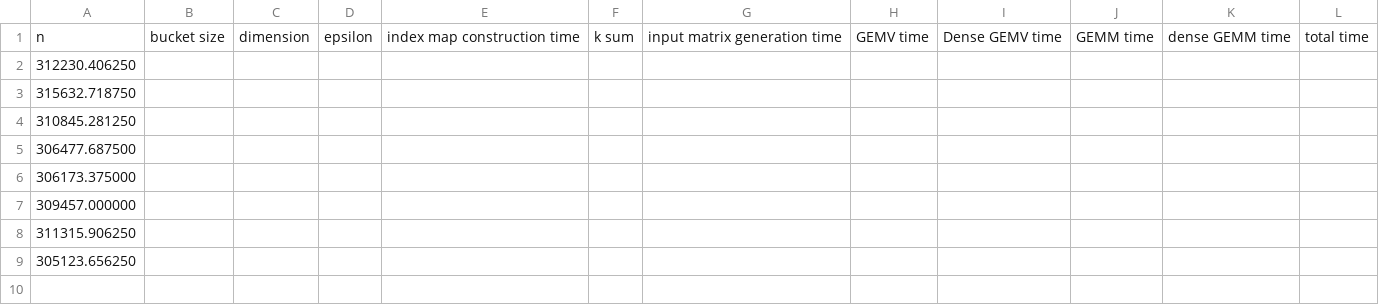
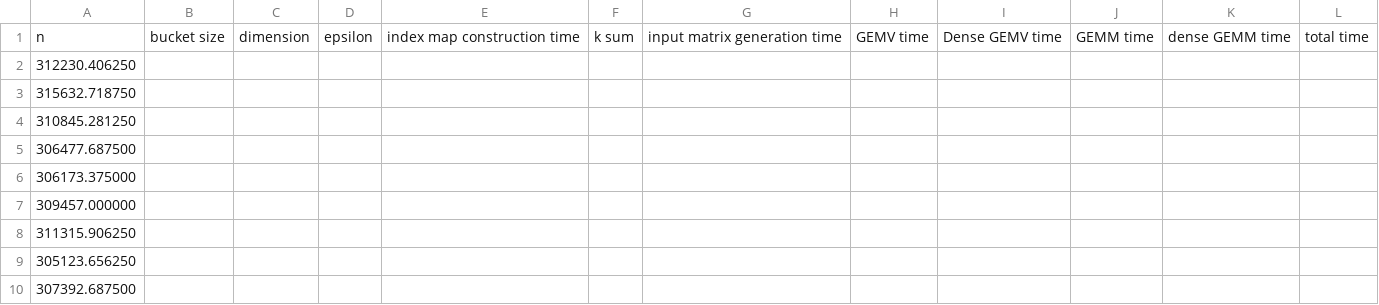
Before and after one commit to AdnanJaljuli/KAUST-Hierarchical-Matrices, a CSV file: src/results/times.csv, drawn as a sheet; the diff names each change by its address in the sheet, - before the commit and + after, or states it on an @@ line.

```diff
--- a/src/results/times.csv
+++ b/src/results/times.csv
+row 10: 307392.687500
```
Also changed, not shown: 5 other files.
